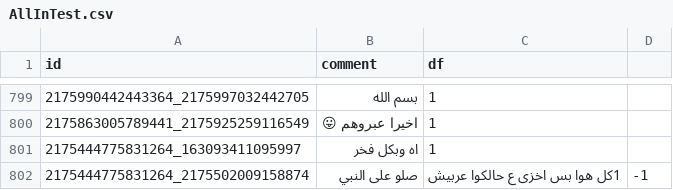
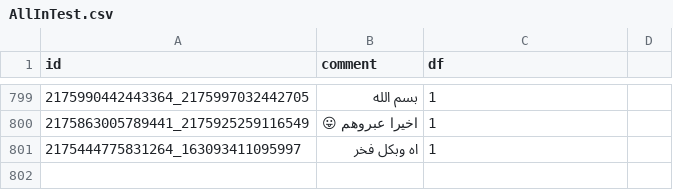
Before and after one commit to murad-asaad19/sentimant-analysis, a CSV file: AllInTest.csv, drawn as a sheet; only a part is shown, gaps mark what is left out.

Commit message:
remove text data from training

```diff
--- a/AllInTest.csv
+++ b/AllInTest.csv
@@ -801,2 +801 @@ id,comment,df
 2175444775831264_163093411095997,اه وبكل فخر,1
-2175444775831264_2175502009158874,صلو على النبي,1كل هوا بس اخزى ع حالكوا عربيش,-1
```
